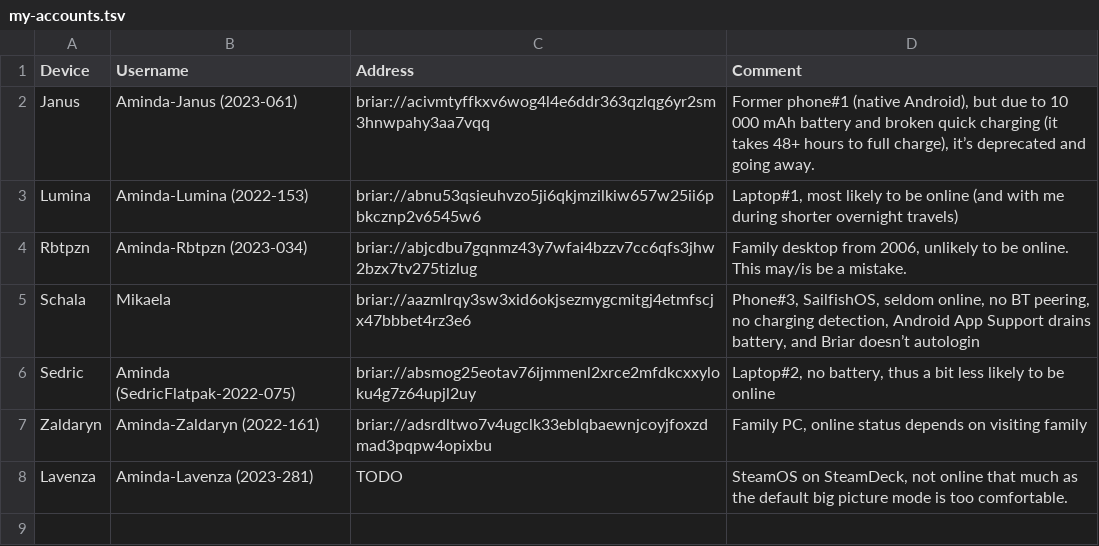
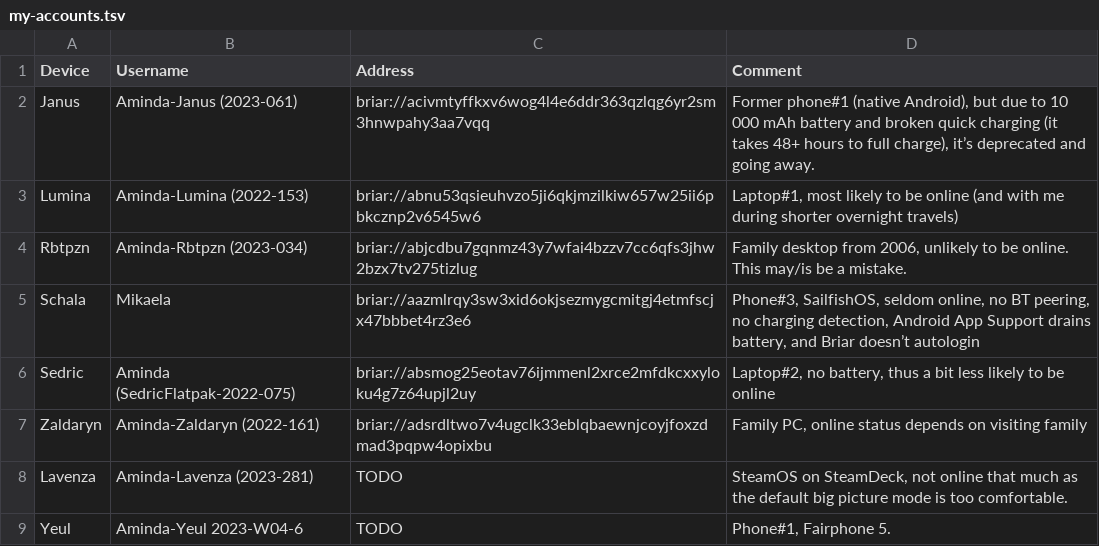
Before and after one commit to Mikaela/gist, a TSV file: briar/my-accounts.tsv, drawn as a sheet; the diff names each change by its address in the sheet, - before the commit and + after, or states it on an @@ line.

Commit message:
briar/my-accounts.tsv: restore Yeul

```diff
--- a/briar/my-accounts.tsv
+++ b/briar/my-accounts.tsv
+row 9: Yeul | Aminda-Yeul 2023-W04-6 | TODO | Phone#1, Fairphone 5.
```
